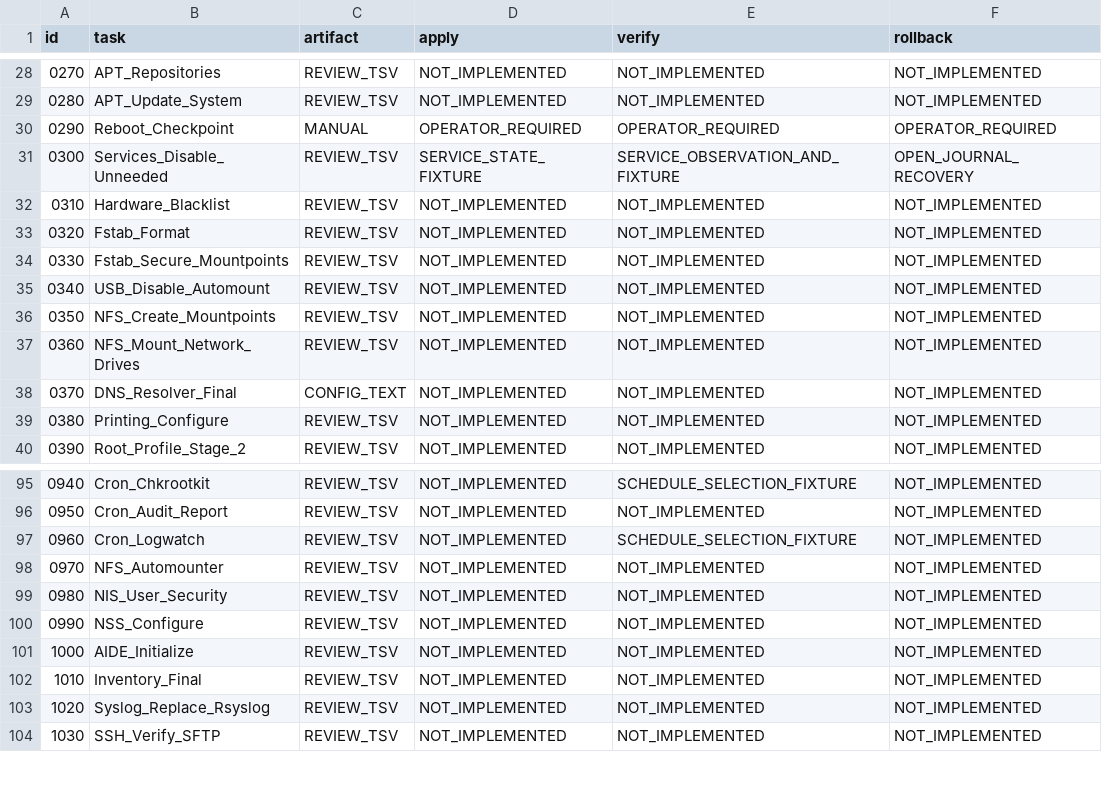
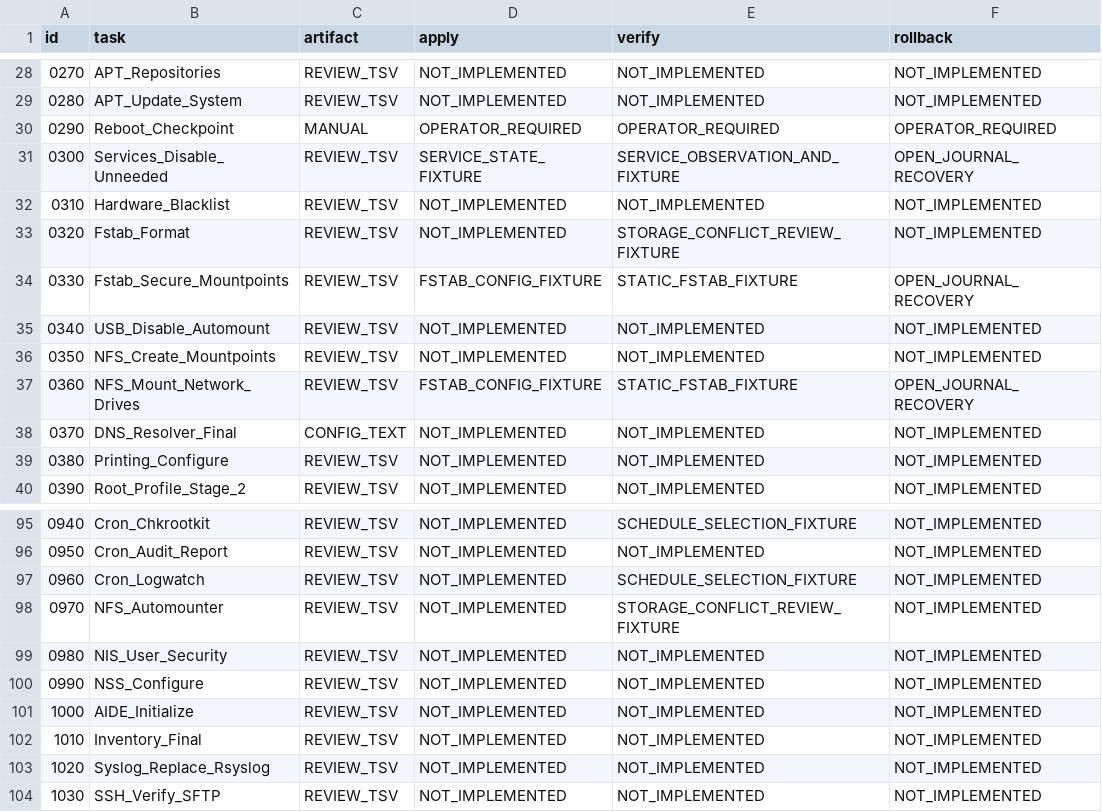
Before and after one commit to Robin-Goerlach/Automating_Unix_SysAdmin, a TSV file: install/debian-client/capabilities.tsv, drawn as a sheet; only a part is shown, gaps mark what is left out.

Commit message:
feat: add bounded transactional fstab and NFS fixture

```diff
--- a/install/debian-client/capabilities.tsv
+++ b/install/debian-client/capabilities.tsv
@@ -32,7 +32,7 @@ id	task	artifact	apply	verify	rollback
 0310	Hardware_Blacklist	REVIEW_TSV	NOT_IMPLEMENTED	NOT_IMPLEMENTED	NOT_IMPLEMENTED
-0320	Fstab_Format	REVIEW_TSV	NOT_IMPLEMENTED	NOT_IMPLEMENTED	NOT_IMPLEMENTED
-0330	Fstab_Secure_Mountpoints	REVIEW_TSV	NOT_IMPLEMENTED	NOT_IMPLEMENTED	NOT_IMPLEMENTED
+0320	Fstab_Format	REVIEW_TSV	NOT_IMPLEMENTED	STORAGE_CONFLICT_REVIEW_FIXTURE	NOT_IMPLEMENTED
+0330	Fstab_Secure_Mountpoints	REVIEW_TSV	FSTAB_CONFIG_FIXTURE	STATIC_FSTAB_FIXTURE	OPEN_JOURNAL_RECOVERY
 0340	USB_Disable_Automount	REVIEW_TSV	NOT_IMPLEMENTED	NOT_IMPLEMENTED	NOT_IMPLEMENTED
 0350	NFS_Create_Mountpoints	REVIEW_TSV	NOT_IMPLEMENTED	NOT_IMPLEMENTED	NOT_IMPLEMENTED
-0360	NFS_Mount_Network_Drives	REVIEW_TSV	NOT_IMPLEMENTED	NOT_IMPLEMENTED	NOT_IMPLEMENTED
+0360	NFS_Mount_Network_Drives	REVIEW_TSV	FSTAB_CONFIG_FIXTURE	STATIC_FSTAB_FIXTURE	OPEN_JOURNAL_RECOVERY
 0370	DNS_Resolver_Final	CONFIG_TEXT	NOT_IMPLEMENTED	NOT_IMPLEMENTED	NOT_IMPLEMENTED
@@ -97,3 +97,3 @@ id	task	artifact	apply	verify	rollback
 0960	Cron_Logwatch	REVIEW_TSV	NOT_IMPLEMENTED	SCHEDULE_SELECTION_FIXTURE	NOT_IMPLEMENTED
-0970	NFS_Automounter	REVIEW_TSV	NOT_IMPLEMENTED	NOT_IMPLEMENTED	NOT_IMPLEMENTED
+0970	NFS_Automounter	REVIEW_TSV	NOT_IMPLEMENTED	STORAGE_CONFLICT_REVIEW_FIXTURE	NOT_IMPLEMENTED
 0980	NIS_User_Security	REVIEW_TSV	NOT_IMPLEMENTED	NOT_IMPLEMENTED	NOT_IMPLEMENTED
```
Also changed, not shown: 11 other files.
